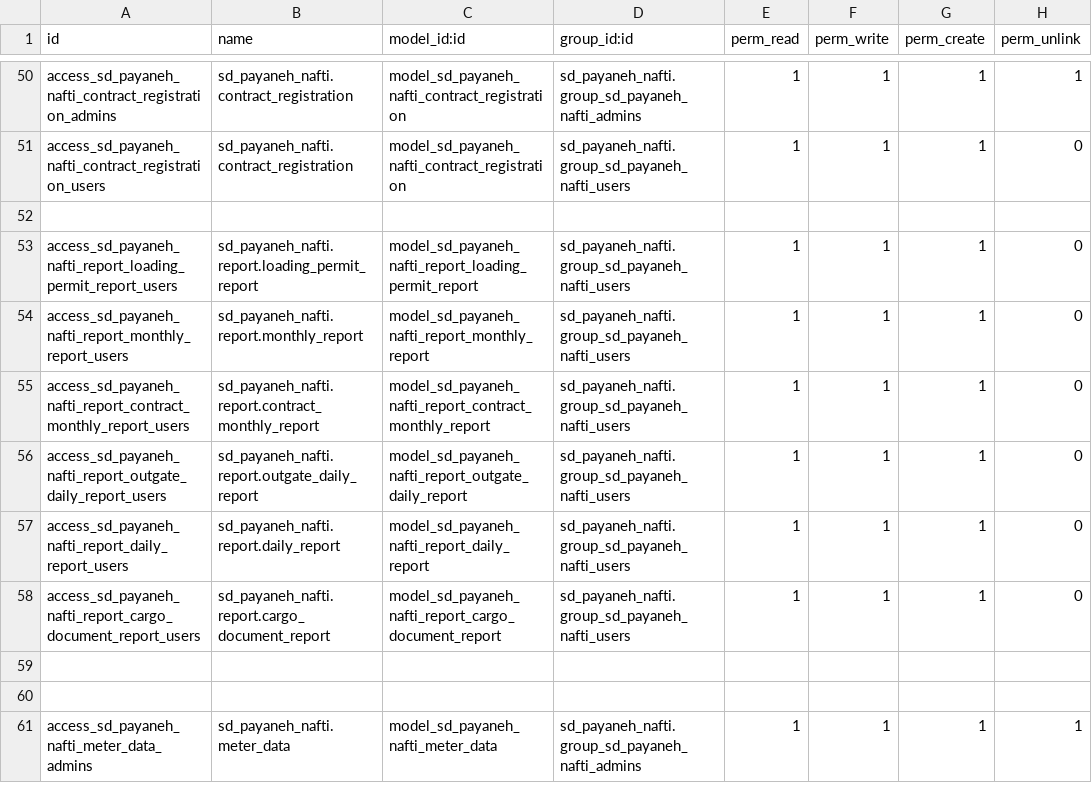
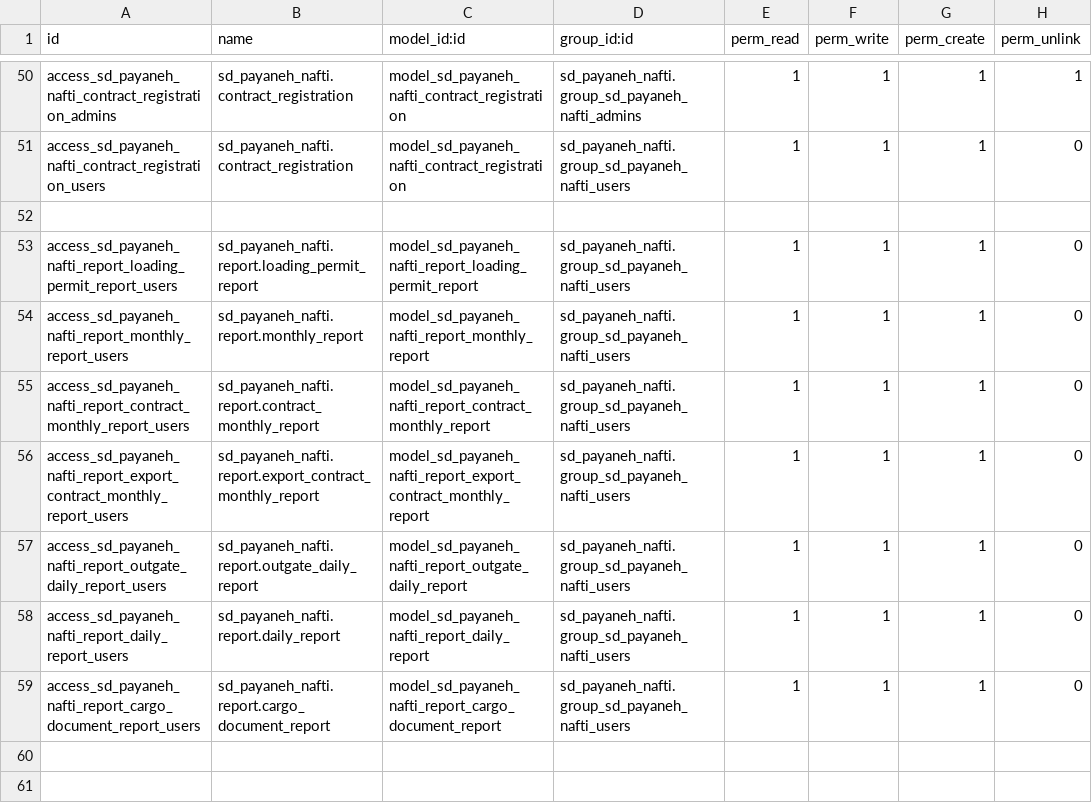
Before and after one commit to gilaneh/sd_payaneh_nafti, a CSV file: security/ir.model.access.csv, drawn as a sheet; only a part is shown, gaps mark what is left out; the shorter side is filled out with more unchanged rows.

```diff
--- a/security/ir.model.access.csv
+++ b/security/ir.model.access.csv
@@ -55,2 +55,3 @@ access_sd_payaneh_nafti_report_monthly_report_users,sd_payaneh_nafti.report.mont
 access_sd_payaneh_nafti_report_contract_monthly_report_users,sd_payaneh_nafti.report.contract_monthly_report,model_sd_payaneh_nafti_report_contract_monthly_report,sd_payaneh_nafti.group_sd_payaneh_nafti_users,1,1,1,0
+access_sd_payaneh_nafti_report_export_contract_monthly_report_users,sd_payaneh_nafti.report.export_contract_monthly_report,model_sd_payaneh_nafti_report_export_contract_monthly_report,sd_payaneh_nafti.group_sd_payaneh_nafti_users,1,1,1,0
 access_sd_payaneh_nafti_report_outgate_daily_report_users,sd_payaneh_nafti.report.outgate_daily_report,model_sd_payaneh_nafti_report_outgate_daily_report,sd_payaneh_nafti.group_sd_payaneh_nafti_users,1,1,1,0
```
Also changed, not shown: 5 other files.
